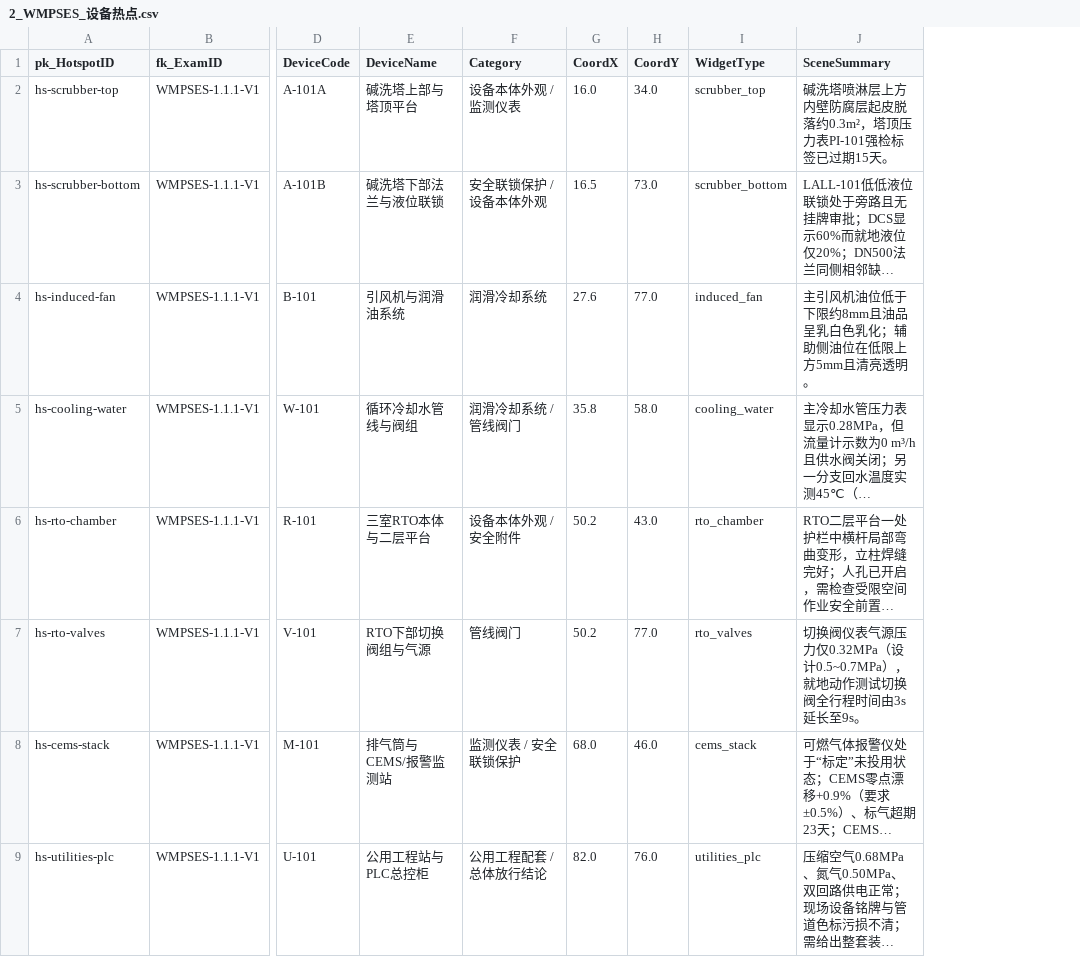
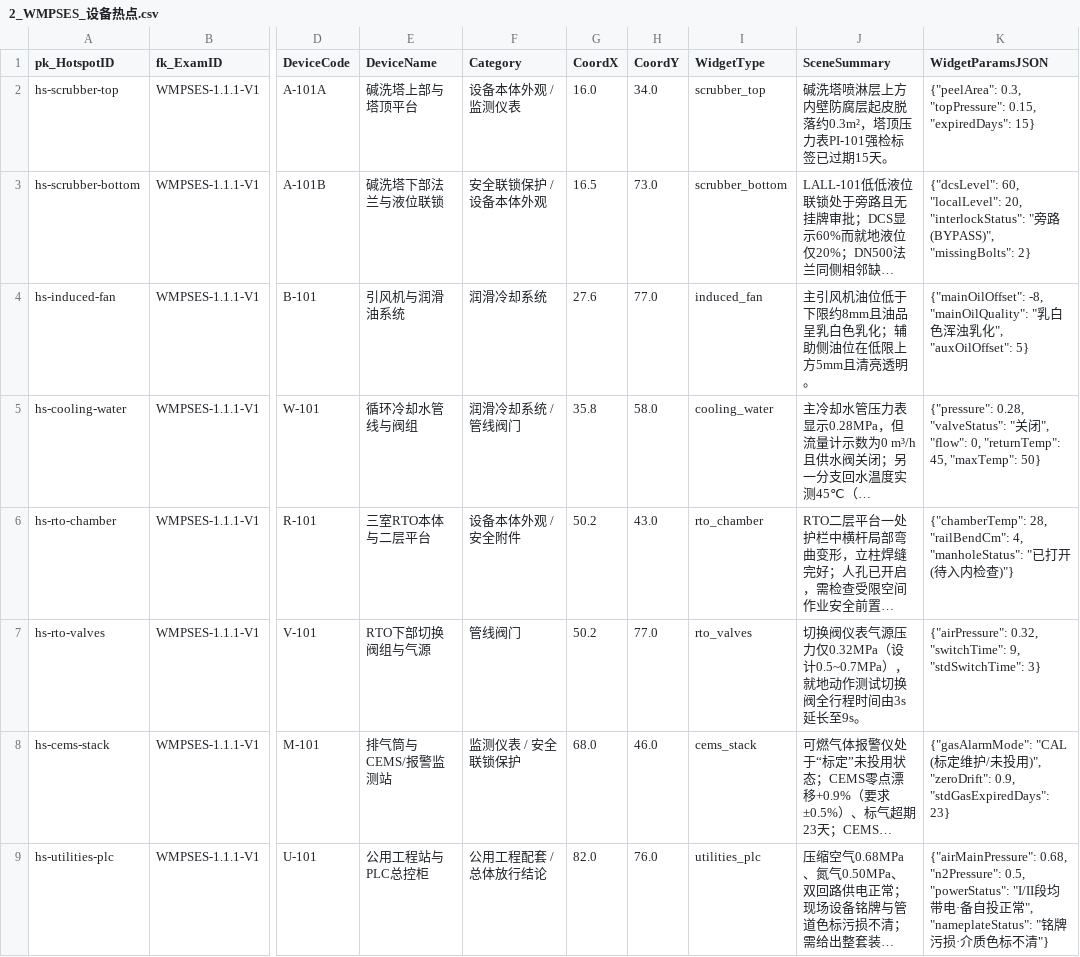
Before and after one commit to jxtanchris/WMPSES, a CSV file: filemaker_script/seed_data/2_WMPSES_设备热点.csv, drawn as a sheet; only a part is shown, gaps mark what is left out; long unchanged cells end in …; the diff names each change by its address in the sheet, - before the commit and + after, or states it on an @@ line.

```diff
--- a/filemaker_script/seed_data/2_WMPSES_设备热点.csv
+++ b/filemaker_script/seed_data/2_WMPSES_设备热点.csv
+column K (WidgetParamsJSON), rows 2-9: {"peelArea": 0.3, "topPressure": 0.15, "expiredDays": 15} | {"dcsLevel": 60, "localLevel": 20, "interlockStatus": "旁路 (BYPASS)", "missingBolts": 2} | {"mainOilOffset": -8, "mainOilQuality": "乳白色浑浊乳化", "auxOilOffset": 5} | {"pressure": 0.28, "valveStatus": "关闭", "flow": 0, "returnTemp": 45, "maxTemp": 50} | {"chamberTemp": 28, "railBendCm": 4, "manholeStatus": "已打开 (待入内检查)"} | {"airPressure": 0.32, "switchTime": 9, "stdSwitchTime": 3} | {"gasAlarmMode": "CAL (标定维护/未投用)", "zeroDrift": 0.9, "stdGasExpiredDays": 23} | {"airMainPressure": 0.68, "n2Pressure": 0.5, "powerStatus": "I/II段均带电·备自投正常", "nameplateStatus": "铭牌污损·介质色标不清"}
```
Also changed, not shown: 17 other files.
